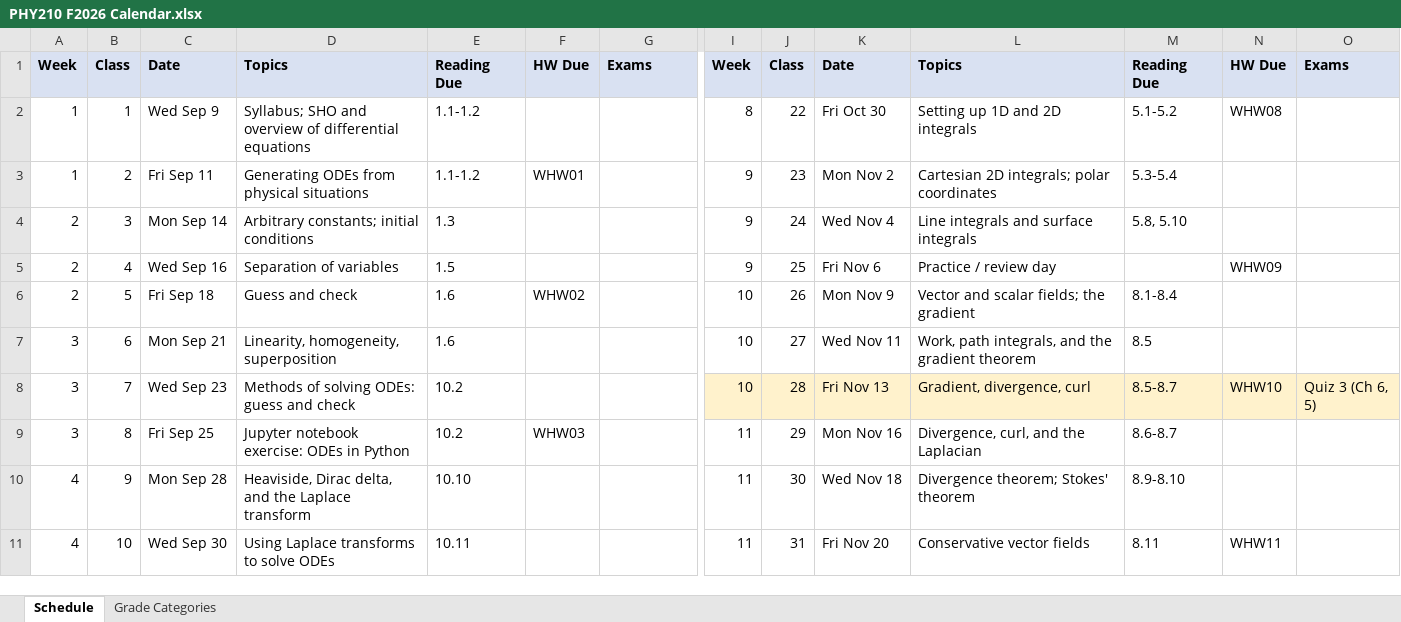
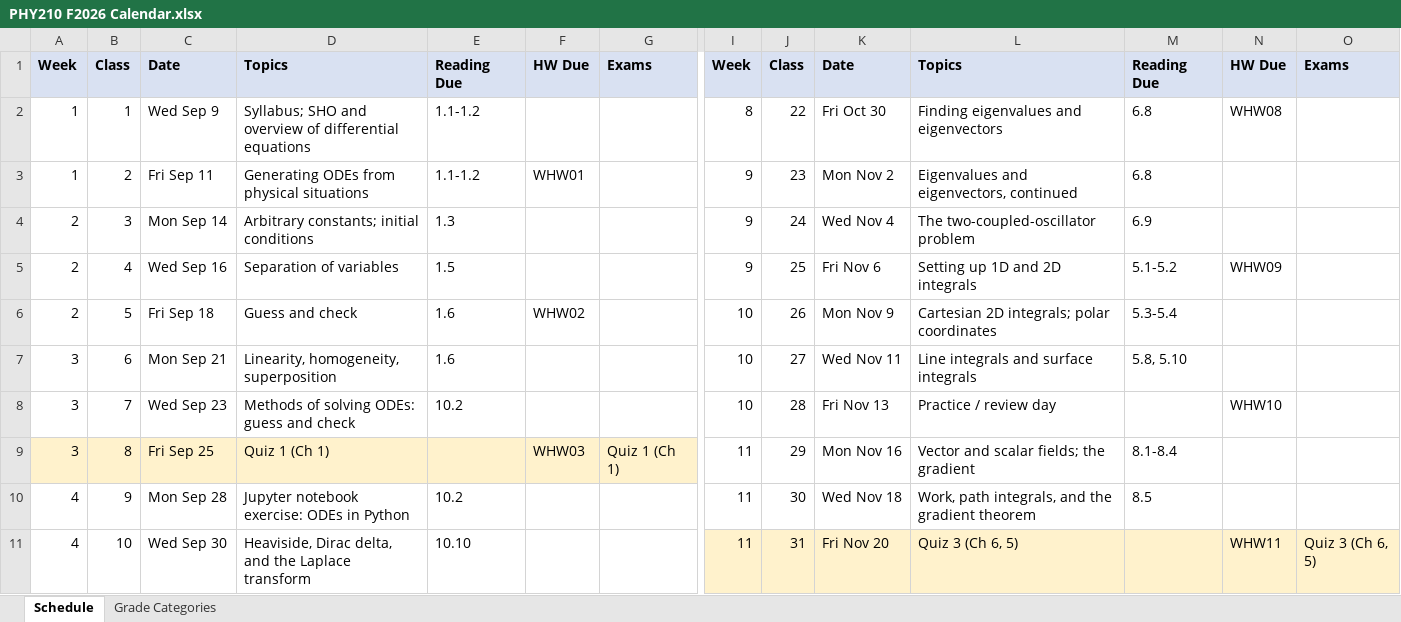
Before and after one commit to mglerner/MathematicalPhysics, an Excel workbook: SyllabusAndFirstDay/2026/PHY210 F2026 Calendar.xlsx, sheet Schedule, drawn as a sheet; only a part is shown, gaps mark what is left out; values as stored, in another font and other column widths than the file's, no borders; the diff covers the shown part only; the diff names each change by its address in the sheet, - before the commit and + after, or states it on an @@ line.

```diff
--- a/SyllabusAndFirstDay/2026/PHY210 F2026 Calendar.xlsx (sheet Schedule)
+++ b/SyllabusAndFirstDay/2026/PHY210 F2026 Calendar.xlsx (sheet Schedule)
-L2: Setting up 1D and 2D integrals
+L2: Finding eigenvalues and eigenvectors
-M2: 5.1-5.2
+M2: 6.8
-L3: Cartesian 2D integrals; polar coordinates
+L3: Eigenvalues and eigenvectors, continued
-M3: 5.3-5.4
+M3: 6.8
-L4: Line integrals and surface integrals
+L4: The two-coupled-oscillator problem
-M4: 5.8, 5.10
+M4: 6.9
-L5: Practice / review day
+L5: Setting up 1D and 2D integrals
-M5: (empty)
+M5: 5.1-5.2
-L6: Vector and scalar fields; the gradient
+L6: Cartesian 2D integrals; polar coordinates
-M6: 8.1-8.4
+M6: 5.3-5.4
-L7: Work, path integrals, and the gradient theorem
+L7: Line integrals and surface integrals
-M7: 8.5
+M7: 5.8, 5.10
-I8:O8 fill: #FFF2CC
+I8:O8 fill: none
-L8: Gradient, divergence, curl
+L8: Practice / review day
-M8: 8.5-8.7
+M8: (empty)
-O8: Quiz 3 (Ch 6, 5)
+O8: (empty)
-A9:G9 fill: none
+A9:G9 fill: #FFF2CC
-D9: Jupyter notebook exercise: ODEs in Python
+D9: Quiz 1 (Ch 1)
-E9: 10.2
+E9: (empty)
-G9: (empty)
+G9: Quiz 1 (Ch 1)
-L9: Divergence, curl, and the Laplacian
+L9: Vector and scalar fields; the gradient
-M9: 8.6-8.7
+M9: 8.1-8.4
-D10: Heaviside, Dirac delta, and the Laplace transform
+D10: Jupyter notebook exercise: ODEs in Python
-E10: 10.10
+E10: 10.2
-L10: Divergence theorem; Stokes' theorem
+L10: Work, path integrals, and the gradient theorem
-M10: 8.9-8.10
+M10: 8.5
-D11: Using Laplace transforms to solve ODEs
+D11: Heaviside, Dirac delta, and the Laplace transform
-E11: 10.11
+E11: 10.10
-I11:O11 fill: none
+I11:O11 fill: #FFF2CC
-L11: Conservative vector fields
+L11: Quiz 3 (Ch 6, 5)
-M11: 8.11
+M11: (empty)
-O11: (empty)
+O11: Quiz 3 (Ch 6, 5)
```
Also changed, not shown: 39 edited cells and cell formats elsewhere in this sheet, sheet Grade Categories, 3 other files.
